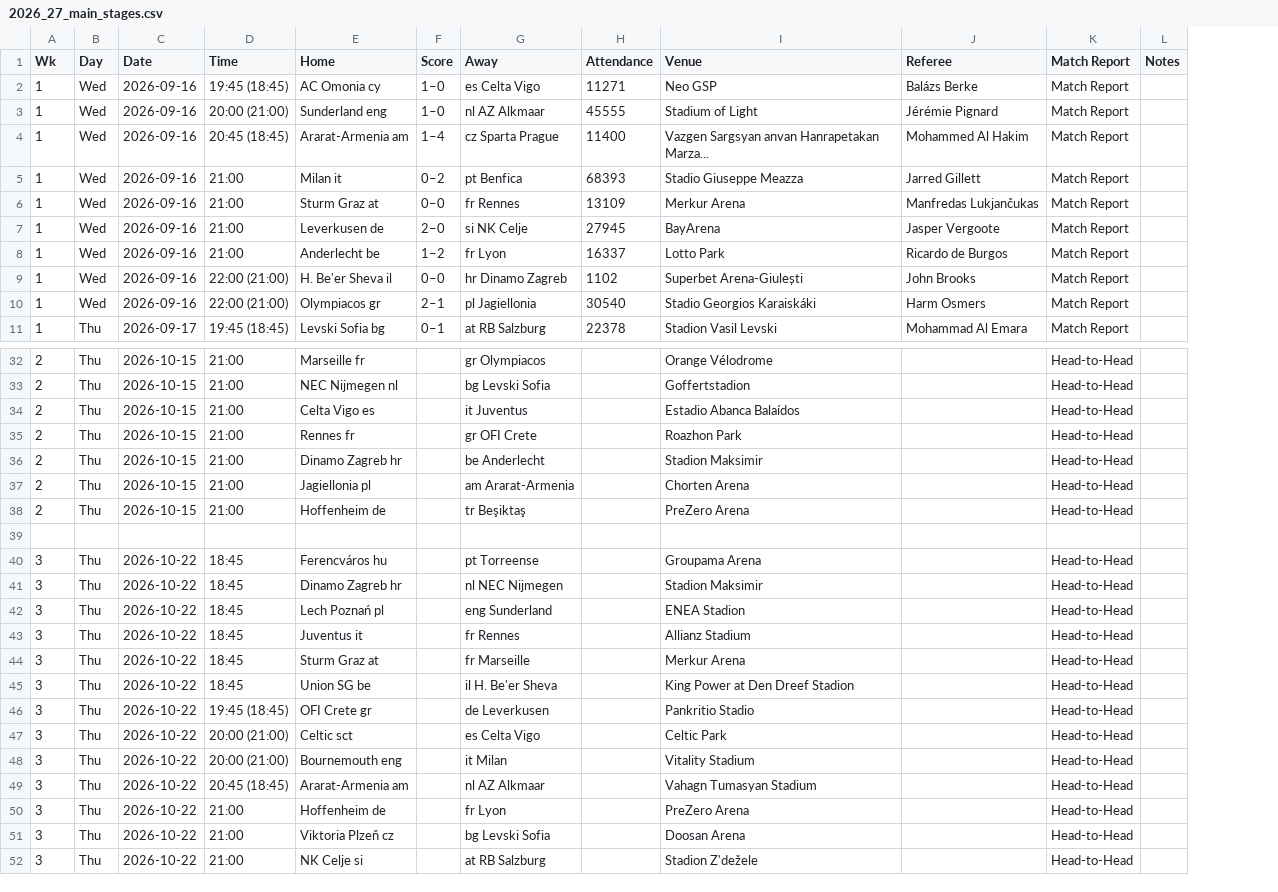
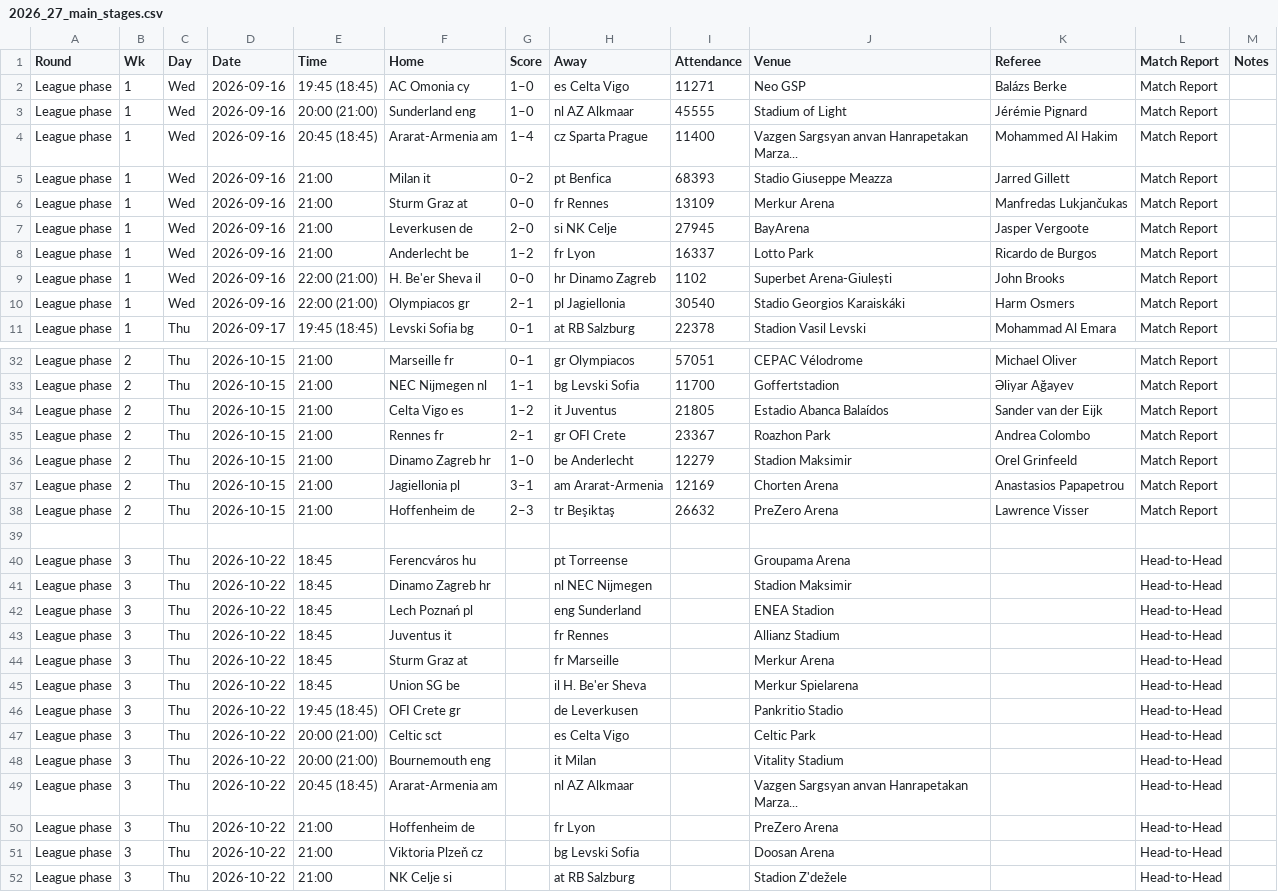
Before and after one commit to Miasekk/UEFA_coefficient, a CSV file: data/raw/europa_league/2026_27_main_stages.csv, drawn as a sheet; only a part is shown, gaps mark what is left out; addresses are those after the commit; the diff covers the shown part only; the diff names each change by its address in the sheet, - before the commit and + after, or states it on an @@ line.

```diff
--- a/data/raw/europa_league/2026_27_main_stages.csv
+++ b/data/raw/europa_league/2026_27_main_stages.csv
+column A (Round), rows 2-11: all League phase; rows 32-52: League phase | League phase | League phase | League phase | League phase | League phase | League phase |  | League phase | League phase | League phase | League phase | League phase | League phase | League phase | League phase | League phase | League phase | League phase | League phase | League phase
-G32 (Score): (empty)
+G32 (Score): 0–1
-I32 (Attendance): (empty)
+I32 (Attendance): 57051
-J32 (Venue): Orange Vélodrome
+J32 (Venue): CEPAC Vélodrome
-K32 (Referee): (empty)
+K32 (Referee): Michael Oliver
-L32:L38 (Match Report): Head-to-Head
+L32:L38 (Match Report): Match Report
-G33 (Score): (empty)
+G33 (Score): 1–1
-I33 (Attendance): (empty)
+I33 (Attendance): 11700
-K33 (Referee): (empty)
+K33 (Referee): Əliyar Ağayev
-G34 (Score): (empty)
+G34 (Score): 1–2
-I34 (Attendance): (empty)
+I34 (Attendance): 21805
-K34 (Referee): (empty)
+K34 (Referee): Sander van der Eijk
-G35 (Score): (empty)
+G35 (Score): 2–1
-I35 (Attendance): (empty)
+I35 (Attendance): 23367
-K35 (Referee): (empty)
+K35 (Referee): Andrea Colombo
-G36 (Score): (empty)
+G36 (Score): 1–0
-I36 (Attendance): (empty)
+I36 (Attendance): 12279
-K36 (Referee): (empty)
+K36 (Referee): Orel Grinfeeld
-G37 (Score): (empty)
+G37 (Score): 3–1
-I37 (Attendance): (empty)
+I37 (Attendance): 12169
-K37 (Referee): (empty)
+K37 (Referee): Anastasios Papapetrou
-G38 (Score): (empty)
+G38 (Score): 2–3
-I38 (Attendance): (empty)
+I38 (Attendance): 26632
-K38 (Referee): (empty)
+K38 (Referee): Lawrence Visser
-J45 (Venue): King Power at Den Dreef Stadion
+J45 (Venue): Merkur Spielarena
-J49 (Venue): Vahagn Tumasyan Stadium
+J49 (Venue): Vazgen Sargsyan anvan Hanrapetakan Marza...
```
Also changed, not shown: 52 edited cells elsewhere in this file, data/raw/champions_league/2026_27_main_stage.csv, data/raw/conference_league/2026_27_main_stages.csv.
